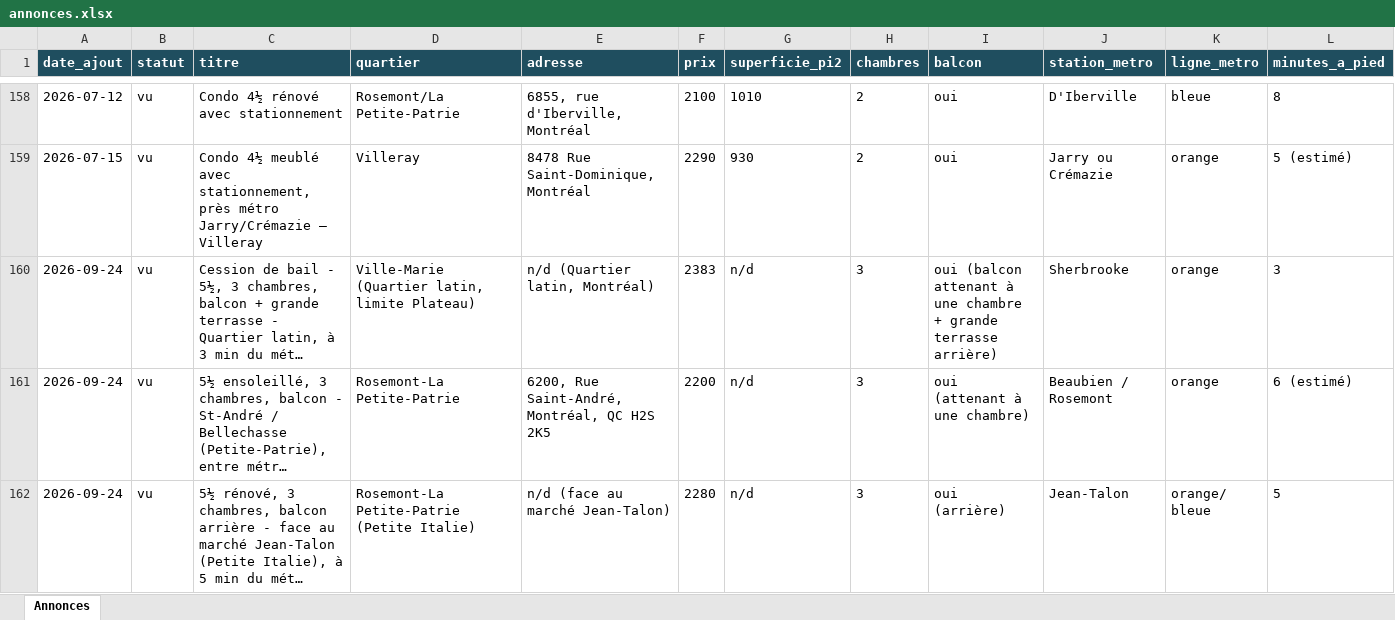
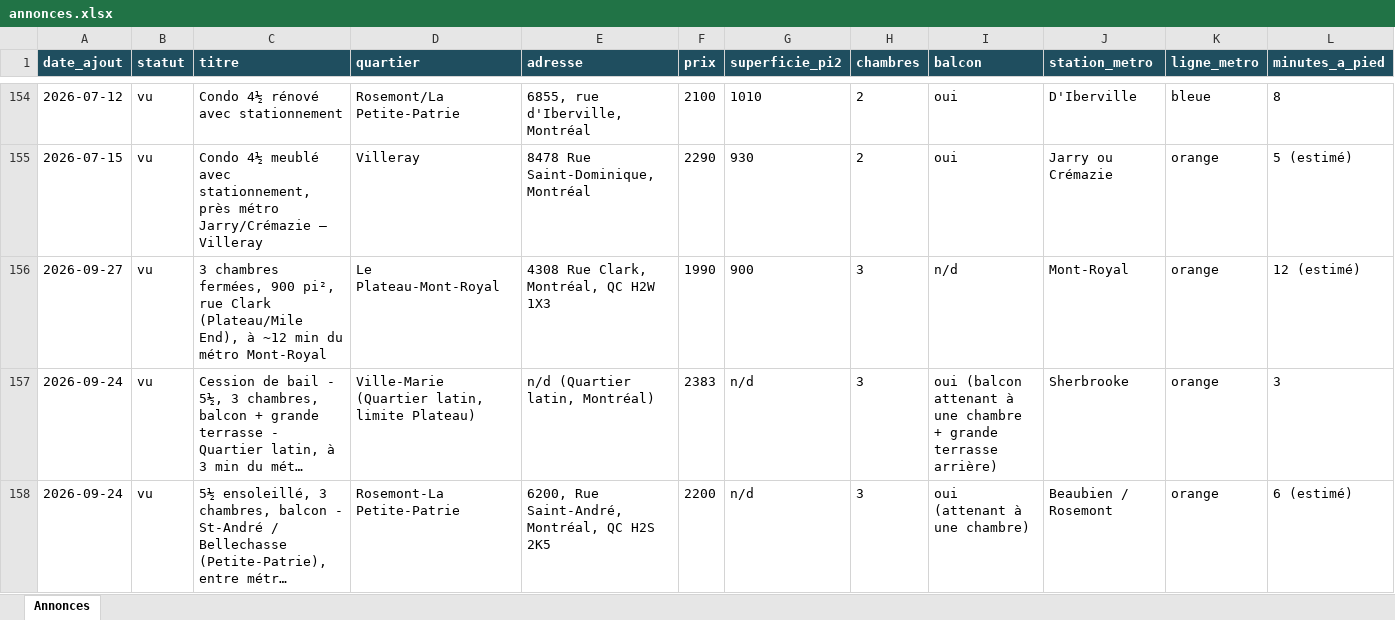
Before and after one commit to fclmnt/home-search, an Excel workbook: annonces.xlsx, sheet Annonces, drawn as a sheet; only a part is shown, gaps mark what is left out; the shorter side is filled out with more unchanged rows; long unchanged cells end in …; values as stored, in another font and other column widths than the file's, no borders; rows hold the shown columns only; the diff covers the shown part only; the diff names each change by its address in the sheet, - before the commit and + after, or states it on an @@ line.

Commit message:
Mise à jour des annonces — 2026-09-27 17:09

```diff
--- a/annonces.xlsx (sheet Annonces)
+++ b/annonces.xlsx (sheet Annonces)
+row 156: 2026-09-27 | vu | 3 chambres fermées, 900 pi², rue Clark (Plateau/Mile End), à ~12 min du métro Mont-Royal | Le Plateau-Mont-Royal | 4308 Rue Clark, Montréal, QC H2W 1X3 | 1990 | 900 | 3 | n/d | Mont-Royal | orange | 12 (estimé)
```
Also changed, not shown: 1 added row and 5 removed rows elsewhere in this sheet, 2 other files.
